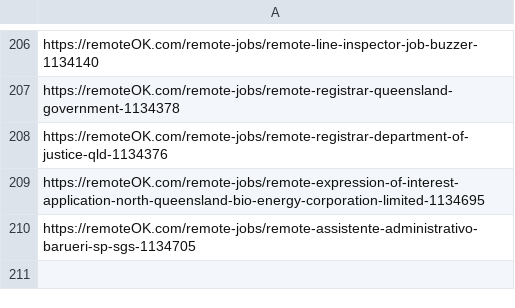
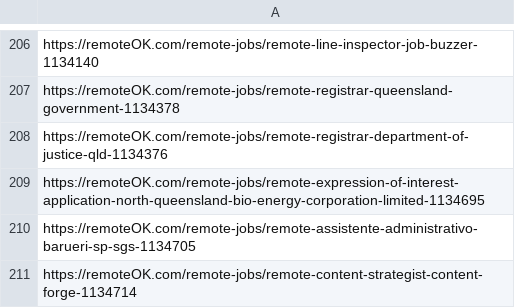
Before and after one commit to victormendoza2/SIG_CONVOCATORIAS, a CSV file: historial.csv, drawn as a sheet; only a part is shown, gaps mark what is left out; the diff names each change by its address in the sheet, - before the commit and + after, or states it on an @@ line.

```diff
--- a/historial.csv
+++ b/historial.csv
+row 211: https://remoteOK.com/remote-jobs/remote-content-strategist-content-forge-1134714
```
Also changed, not shown: 1 other file.
